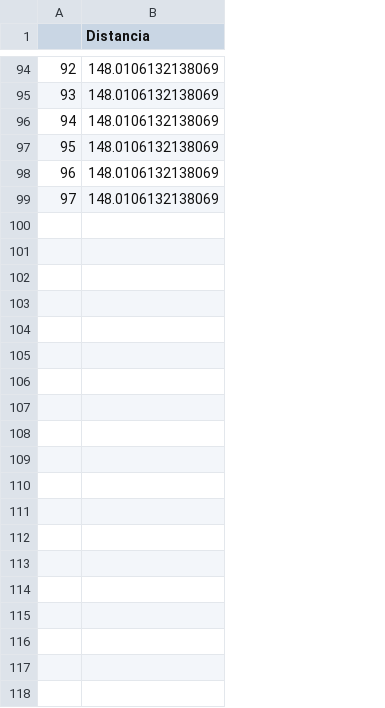
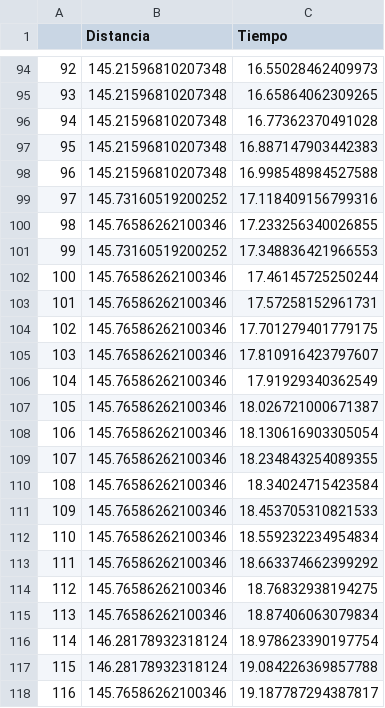
Before and after one commit to GuarnerosSIA/SMA-Calibration-Control, a CSV file: Resultados de Mediciones/PruebadeCarpeta.csv, drawn as a sheet; only a part is shown, gaps mark what is left out; removed rows and columns are numbered as before the commit, all else as after; the diff covers the shown part only; the diff names each change by its address in the sheet, - before the commit and + after, or states it on an @@ line.

```diff
--- a/Resultados de Mediciones/PruebadeCarpeta.csv
+++ b/Resultados de Mediciones/PruebadeCarpeta.csv
-column B (Distancia), rows 94-99: all 148.0106132138069
+column B (Distancia), rows 94-99: 145.21596810207348 | 145.21596810207348 | 145.21596810207348 | 145.21596810207348 | 145.21596810207348 | 145.73160519200252
+column C (Tiempo), rows 94-99: 16.55028462409973 | 16.65864062309265 | 16.77362370491028 | 16.887147903442383 | 16.998548984527588 | 17.118409156799316
+row 100: 98 | 145.76586262100346 | 17.233256340026855
+row 101: 99 | 145.73160519200252 | 17.348836421966553
+row 102: 100 | 145.76586262100346 | 17.46145725250244
+row 103: 101 | 145.76586262100346 | 17.57258152961731
+row 104: 102 | 145.76586262100346 | 17.701279401779175
+row 105: 103 | 145.76586262100346 | 17.810916423797607
+row 106: 104 | 145.76586262100346 | 17.91929340362549
+row 107: 105 | 145.76586262100346 | 18.026721000671387
+row 108: 106 | 145.76586262100346 | 18.130616903305054
+row 109: 107 | 145.76586262100346 | 18.234843254089355
+row 110: 108 | 145.76586262100346 | 18.34024715423584
+row 111: 109 | 145.76586262100346 | 18.453705310821533
+row 112: 110 | 145.76586262100346 | 18.559232234954834
+row 113: 111 | 145.76586262100346 | 18.663374662399292
+row 114: 112 | 145.76586262100346 | 18.76832938194275
+row 115: 113 | 145.76586262100346 | 18.87406063079834
+row 116: 114 | 146.28178932318124 | 18.978623390197754
+row 117: 115 | 146.28178932318124 | 19.084226369857788
+row 118: 116 | 145.76586262100346 | 19.187787294387817
```
Also changed, not shown: 33 added rows elsewhere in this file, 4 other files.
